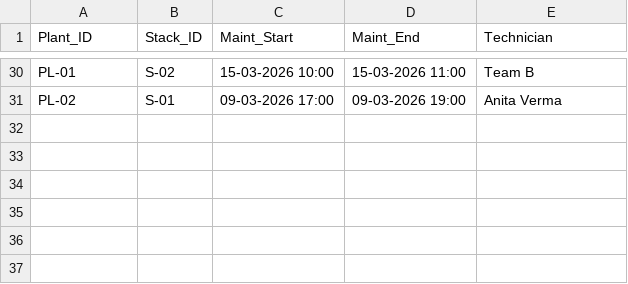
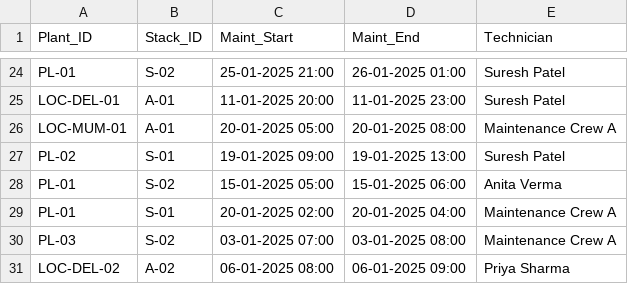
Before and after one commit to Harshi-63/Pollution_Control--CG, a CSV file: datasets/full/maintenance_logs.csv, drawn as a sheet; only a part is shown, gaps mark what is left out; addresses are those after the commit; the diff covers the shown part only; the diff names each change by its address in the sheet, - before the commit and + after, or states it on an @@ line.

```diff
--- a/datasets/full/maintenance_logs.csv
+++ b/datasets/full/maintenance_logs.csv
-C24 (Maint_Start): 15-03-2026 10:00
+C24 (Maint_Start): 25-01-2025 21:00
-D24 (Maint_End): 15-03-2026 11:00
+D24 (Maint_End): 26-01-2025 01:00
-E24 (Technician): Team B
+E24 (Technician): Suresh Patel
+row 25: LOC-DEL-01 | A-01 | 11-01-2025 20:00 | 11-01-2025 23:00 | Suresh Patel
+row 26: LOC-MUM-01 | A-01 | 20-01-2025 05:00 | 20-01-2025 08:00 | Maintenance Crew A
-C27 (Maint_Start): 09-03-2026 17:00
+C27 (Maint_Start): 19-01-2025 09:00
-D27 (Maint_End): 09-03-2026 19:00
+D27 (Maint_End): 19-01-2025 13:00
-E27 (Technician): Anita Verma
+E27 (Technician): Suresh Patel
+row 28: PL-01 | S-02 | 15-01-2025 05:00 | 15-01-2025 06:00 | Anita Verma
+row 29: PL-01 | S-01 | 20-01-2025 02:00 | 20-01-2025 04:00 | Maintenance Crew A
+row 30: PL-03 | S-02 | 03-01-2025 07:00 | 03-01-2025 08:00 | Maintenance Crew A
+row 31: LOC-DEL-02 | A-02 | 06-01-2025 08:00 | 06-01-2025 09:00 | Priya Sharma
```
Also changed, not shown: 8 added rows, 14 removed rows and 44 edited cells elsewhere in this file, datasets/dev/maintenance_logs.csv, datasets/dev/manual_entries.csv, 3 other files.
